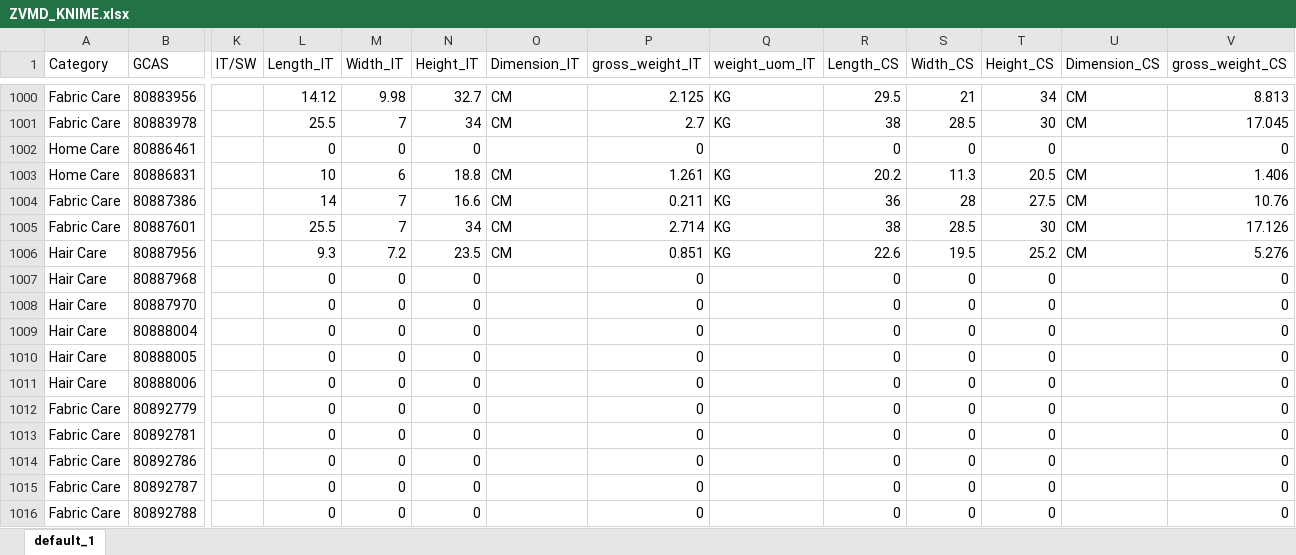
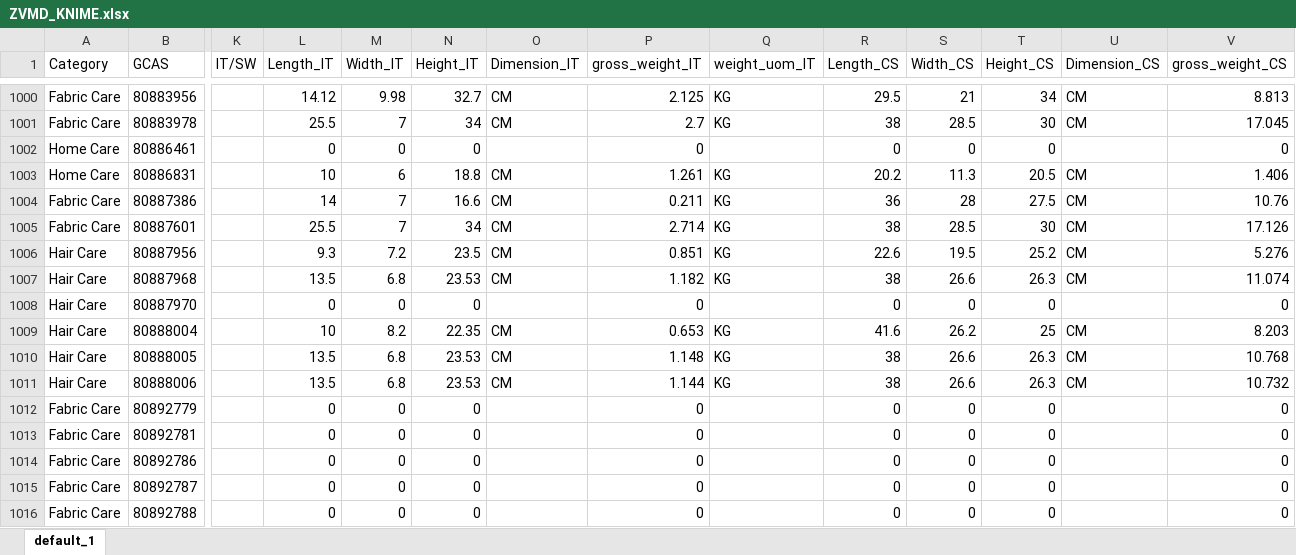
Before and after one commit to swanlee0729/pg.eagles.data, an Excel workbook: ZVMD_KNIME.xlsx, sheet default_1, drawn as a sheet; only a part is shown, gaps mark what is left out; values as stored, in another font and other column widths than the file's, no borders; the diff covers the shown part only; the diff names each change by its address in the sheet, - before the commit and + after, or states it on an @@ line.

```diff
--- a/ZVMD_KNIME.xlsx (sheet default_1)
+++ b/ZVMD_KNIME.xlsx (sheet default_1)
-L1007 (Length_IT): 0
+L1007 (Length_IT): 13.5
-M1007 (Width_IT): 0
+M1007 (Width_IT): 6.8
-N1007 (Height_IT): 0
+N1007 (Height_IT): 23.53
-O1007 (Dimension_IT): (empty)
+O1007 (Dimension_IT): CM
-P1007 (gross_weight_IT): 0
+P1007 (gross_weight_IT): 1.182
-Q1007 (weight_uom_IT): (empty)
+Q1007 (weight_uom_IT): KG
-R1007 (Length_CS): 0
+R1007 (Length_CS): 38
-S1007 (Width_CS): 0
+S1007 (Width_CS): 26.6
-T1007 (Height_CS): 0
+T1007 (Height_CS): 26.3
-U1007 (Dimension_CS): (empty)
+U1007 (Dimension_CS): CM
-V1007 (gross_weight_CS): 0
+V1007 (gross_weight_CS): 11.074
-L1009 (Length_IT): 0
+L1009 (Length_IT): 10
-M1009 (Width_IT): 0
+M1009 (Width_IT): 8.2
-N1009 (Height_IT): 0
+N1009 (Height_IT): 22.35
-O1009:O1011 (Dimension_IT): (empty)
+O1009:O1011 (Dimension_IT): CM
-P1009 (gross_weight_IT): 0
+P1009 (gross_weight_IT): 0.653
-Q1009:Q1011 (weight_uom_IT): (empty)
+Q1009:Q1011 (weight_uom_IT): KG
-R1009 (Length_CS): 0
+R1009 (Length_CS): 41.6
-S1009 (Width_CS): 0
+S1009 (Width_CS): 26.2
-T1009 (Height_CS): 0
+T1009 (Height_CS): 25
-U1009:U1011 (Dimension_CS): (empty)
+U1009:U1011 (Dimension_CS): CM
-V1009 (gross_weight_CS): 0
+V1009 (gross_weight_CS): 8.203
-L1010:L1011 (Length_IT): 0
+L1010:L1011 (Length_IT): 13.5
-M1010:M1011 (Width_IT): 0
+M1010:M1011 (Width_IT): 6.8
-N1010:N1011 (Height_IT): 0
+N1010:N1011 (Height_IT): 23.53
-P1010 (gross_weight_IT): 0
+P1010 (gross_weight_IT): 1.148
-R1010:R1011 (Length_CS): 0
+R1010:R1011 (Length_CS): 38
-S1010:S1011 (Width_CS): 0
+S1010:S1011 (Width_CS): 26.6
-T1010:T1011 (Height_CS): 0
+T1010:T1011 (Height_CS): 26.3
-V1010 (gross_weight_CS): 0
+V1010 (gross_weight_CS): 10.768
-P1011 (gross_weight_IT): 0
+P1011 (gross_weight_IT): 1.144
-V1011 (gross_weight_CS): 0
+V1011 (gross_weight_CS): 10.732
```
Also changed, not shown: 1 removed row and 12 edited cells elsewhere in this sheet, IOPT_KNIME.xlsx, Inventory_KNIME.xlsx, 4 other files.
